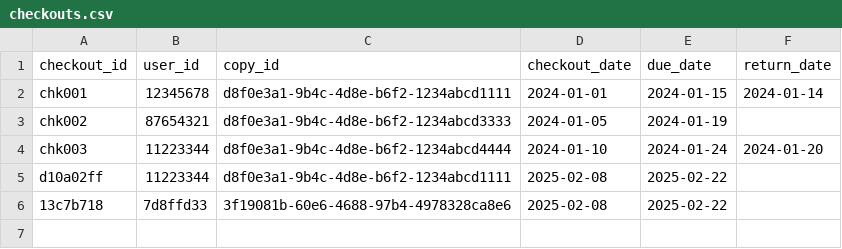
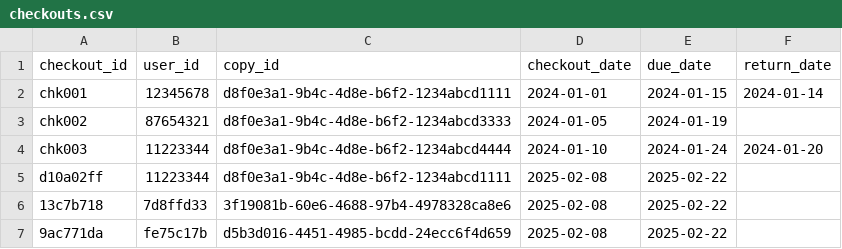
Before and after one commit to plyght/LibraryDatabase, a CSV file: data/checkouts.csv, drawn as a sheet; the diff names each change by its address in the sheet, - before the commit and + after, or states it on an @@ line.

```diff
--- a/data/checkouts.csv
+++ b/data/checkouts.csv
+row 7: 9ac771da | fe75c17b | d5b3d016-4451-4985-bcdd-24ecc6f4d659 | 2025-02-08 | 2025-02-22
```
Also changed, not shown: data/books.csv, 1 other file.
